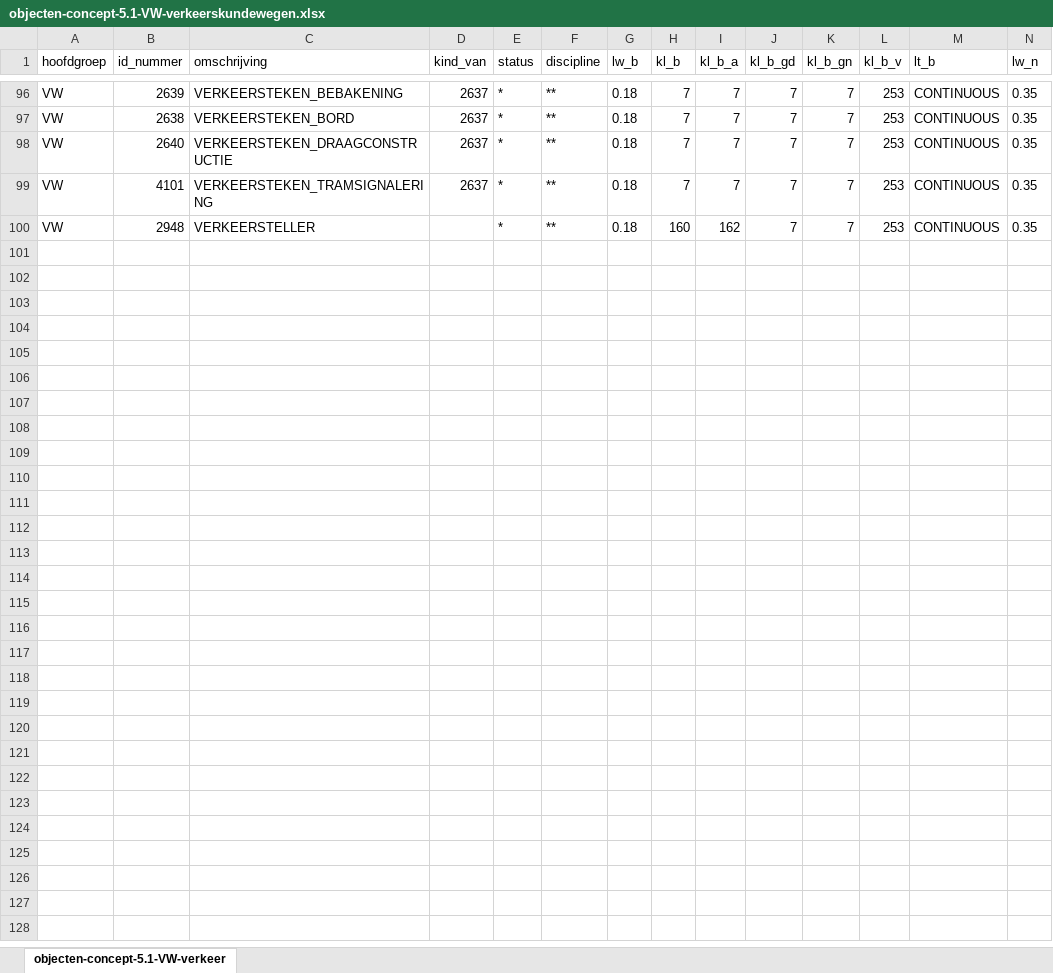
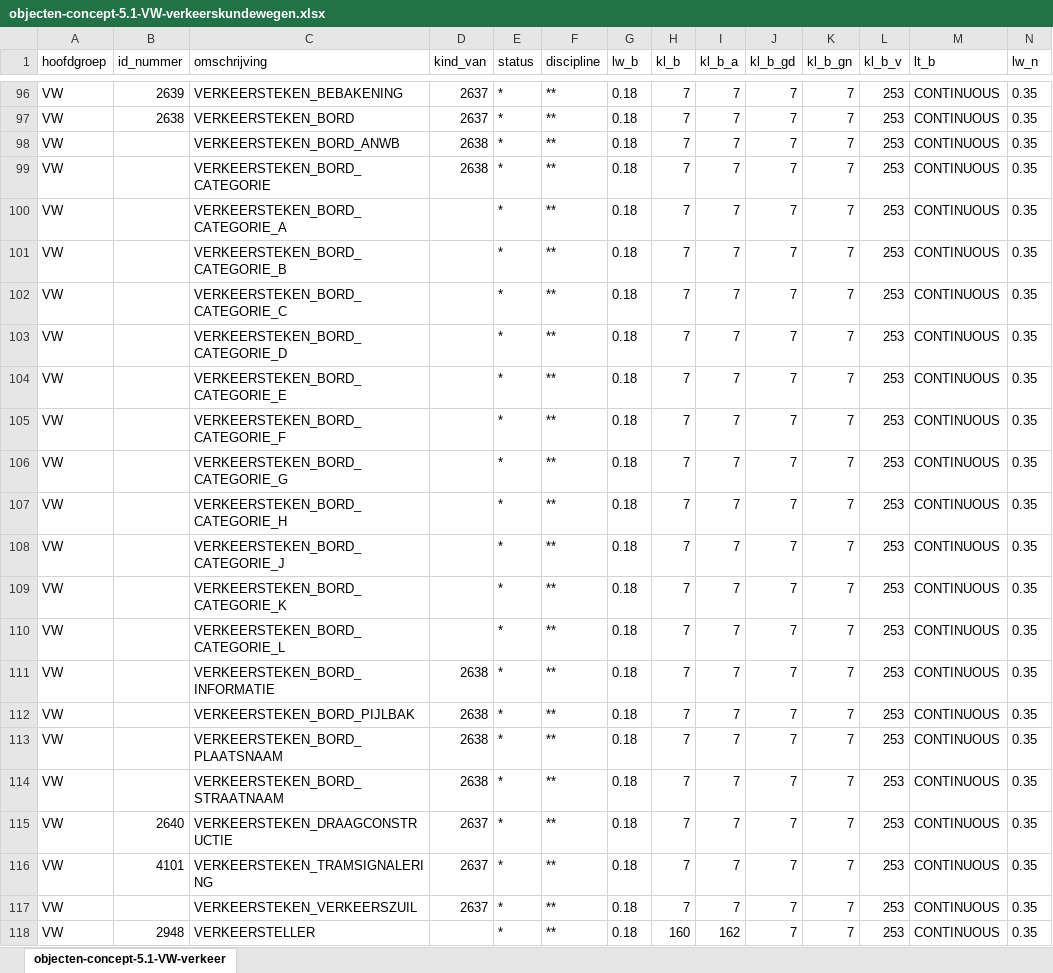
Before and after one commit to nl-digigo/NLCS, an Excel workbook: tabellen/concept/5.1/objectentabellen-verkort/objecten-concept-5.1-VW-verkeerskundewegen.xlsx, sheet objecten-concept-5.1-VW-verkeer, drawn as a sheet; only a part is shown, gaps mark what is left out; values as stored, in another font and other column widths than the file's, no borders; rows hold the shown columns only; the diff names each change by its address in the sheet, - before the commit and + after, or states it on an @@ line.

```diff
--- a/tabellen/concept/5.1/objectentabellen-verkort/objecten-concept-5.1-VW-verkeerskundewegen.xlsx (sheet objecten-concept-5.1-VW-verkeer)
+++ b/tabellen/concept/5.1/objectentabellen-verkort/objecten-concept-5.1-VW-verkeerskundewegen.xlsx (sheet objecten-concept-5.1-VW-verkeer)
+row 98: VW |  | VERKEERSTEKEN_BORD_ANWB | 2638 | * | ** | 0.18 | 7 | 7 | 7 | 7 | 253 | CONTINUOUS | 0.35
+row 99: VW |  | VERKEERSTEKEN_BORD_CATEGORIE | 2638 | * | ** | 0.18 | 7 | 7 | 7 | 7 | 253 | CONTINUOUS | 0.35
+row 100: VW |  | VERKEERSTEKEN_BORD_CATEGORIE_A |  | * | ** | 0.18 | 7 | 7 | 7 | 7 | 253 | CONTINUOUS | 0.35
+row 101: VW |  | VERKEERSTEKEN_BORD_CATEGORIE_B |  | * | ** | 0.18 | 7 | 7 | 7 | 7 | 253 | CONTINUOUS | 0.35
+row 102: VW |  | VERKEERSTEKEN_BORD_CATEGORIE_C |  | * | ** | 0.18 | 7 | 7 | 7 | 7 | 253 | CONTINUOUS | 0.35
+row 103: VW |  | VERKEERSTEKEN_BORD_CATEGORIE_D |  | * | ** | 0.18 | 7 | 7 | 7 | 7 | 253 | CONTINUOUS | 0.35
+row 104: VW |  | VERKEERSTEKEN_BORD_CATEGORIE_E |  | * | ** | 0.18 | 7 | 7 | 7 | 7 | 253 | CONTINUOUS | 0.35
+row 105: VW |  | VERKEERSTEKEN_BORD_CATEGORIE_F |  | * | ** | 0.18 | 7 | 7 | 7 | 7 | 253 | CONTINUOUS | 0.35
+row 106: VW |  | VERKEERSTEKEN_BORD_CATEGORIE_G |  | * | ** | 0.18 | 7 | 7 | 7 | 7 | 253 | CONTINUOUS | 0.35
+row 107: VW |  | VERKEERSTEKEN_BORD_CATEGORIE_H |  | * | ** | 0.18 | 7 | 7 | 7 | 7 | 253 | CONTINUOUS | 0.35
+row 108: VW |  | VERKEERSTEKEN_BORD_CATEGORIE_J |  | * | ** | 0.18 | 7 | 7 | 7 | 7 | 253 | CONTINUOUS | 0.35
+row 109: VW |  | VERKEERSTEKEN_BORD_CATEGORIE_K |  | * | ** | 0.18 | 7 | 7 | 7 | 7 | 253 | CONTINUOUS | 0.35
+row 110: VW |  | VERKEERSTEKEN_BORD_CATEGORIE_L |  | * | ** | 0.18 | 7 | 7 | 7 | 7 | 253 | CONTINUOUS | 0.35
+row 111: VW |  | VERKEERSTEKEN_BORD_INFORMATIE | 2638 | * | ** | 0.18 | 7 | 7 | 7 | 7 | 253 | CONTINUOUS | 0.35
+row 112: VW |  | VERKEERSTEKEN_BORD_PIJLBAK | 2638 | * | ** | 0.18 | 7 | 7 | 7 | 7 | 253 | CONTINUOUS | 0.35
+row 113: VW |  | VERKEERSTEKEN_BORD_PLAATSNAAM | 2638 | * | ** | 0.18 | 7 | 7 | 7 | 7 | 253 | CONTINUOUS | 0.35
+row 114: VW |  | VERKEERSTEKEN_BORD_STRAATNAAM | 2638 | * | ** | 0.18 | 7 | 7 | 7 | 7 | 253 | CONTINUOUS | 0.35
+row 117: VW |  | VERKEERSTEKEN_VERKEERSZUIL | 2637 | * | ** | 0.18 | 7 | 7 | 7 | 7 | 253 | CONTINUOUS | 0.35
```
Also changed, not shown: tabellen/concept/5.1/objectentabellen-verkort/objecten-concept-5.1-KL-kabelsenleidingen.xlsx, tabellen/concept/5.1/objectentabellen-verkort/objecten-concept-5.1-ZZ-voorallegroepen.xlsx, 29 other files.
